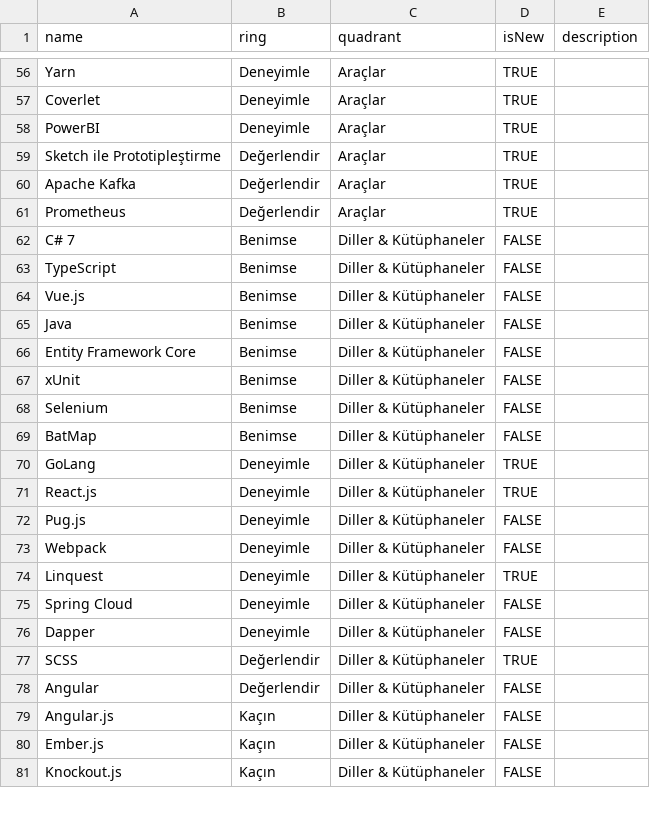
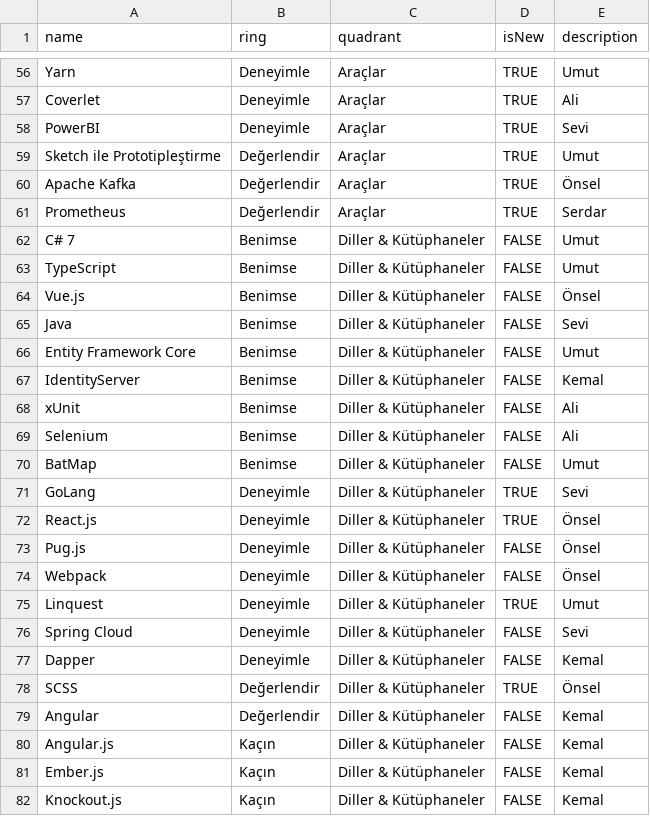
Before and after one commit to muhtalipdede/build-your-own-radar, a CSV file: src/radars/current.csv, drawn as a sheet; only a part is shown, gaps mark what is left out; addresses are those after the commit; the diff covers the shown part only; the diff names each change by its address in the sheet, - before the commit and + after, or states it on an @@ line.

```diff
--- a/src/radars/current.csv
+++ b/src/radars/current.csv
-E56 (description): (empty)
+E56 (description): Umut
-E57 (description): (empty)
+E57 (description): Ali
-E58 (description): (empty)
+E58 (description): Sevi
-E59 (description): (empty)
+E59 (description): Umut
-E60 (description): (empty)
+E60 (description): Önsel
-E61 (description): (empty)
+E61 (description): Serdar
-E62:E63 (description): (empty)
+E62:E63 (description): Umut
-E64 (description): (empty)
+E64 (description): Önsel
-E65 (description): (empty)
+E65 (description): Sevi
-E66 (description): (empty)
+E66 (description): Umut
+row 67: IdentityServer | Benimse | Diller & Kütüphaneler | FALSE | Kemal
-E68:E69 (description): (empty)
+E68:E69 (description): Ali
-E70 (description): (empty)
+E70 (description): Umut
-E71 (description): (empty)
+E71 (description): Sevi
-E72:E74 (description): (empty)
+E72:E74 (description): Önsel
-E75 (description): (empty)
+E75 (description): Umut
-E76 (description): (empty)
+E76 (description): Sevi
-E77 (description): (empty)
+E77 (description): Kemal
-E78 (description): (empty)
+E78 (description): Önsel
-E79:E82 (description): (empty)
+E79:E82 (description): Kemal
```
Also changed, not shown: 57 edited cells elsewhere in this file.
